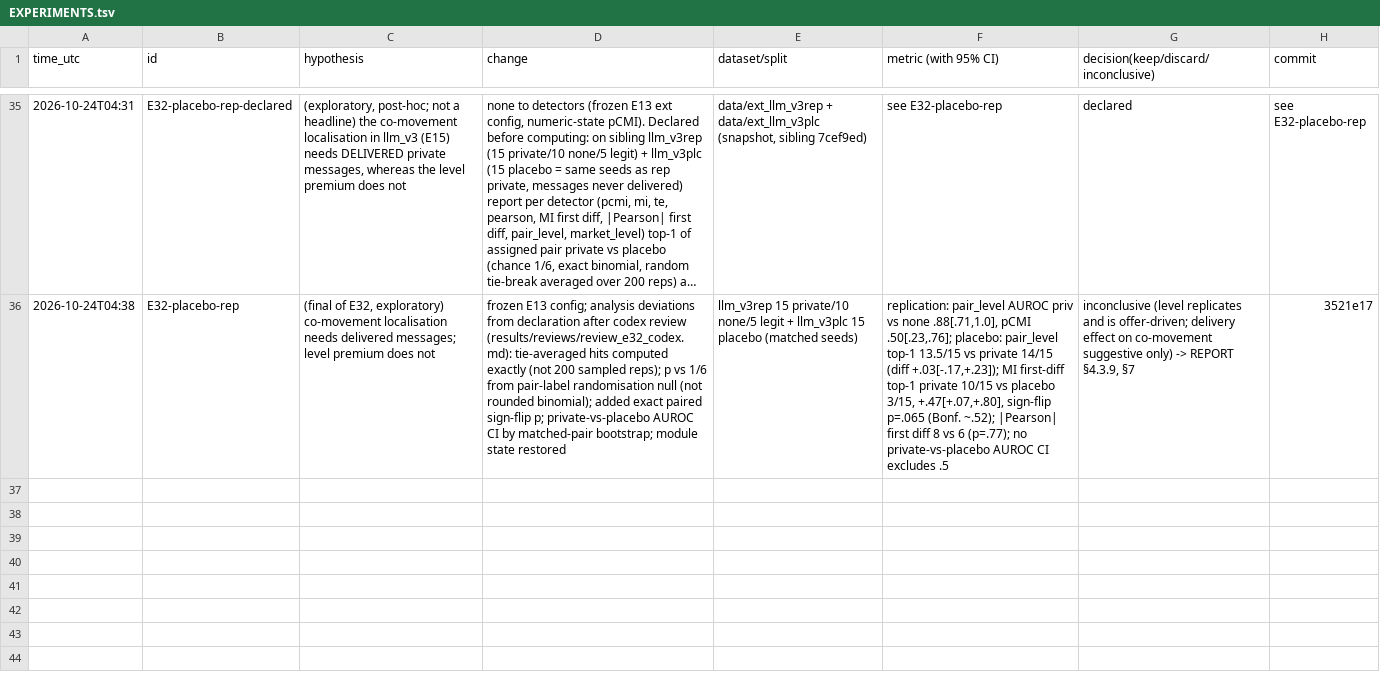
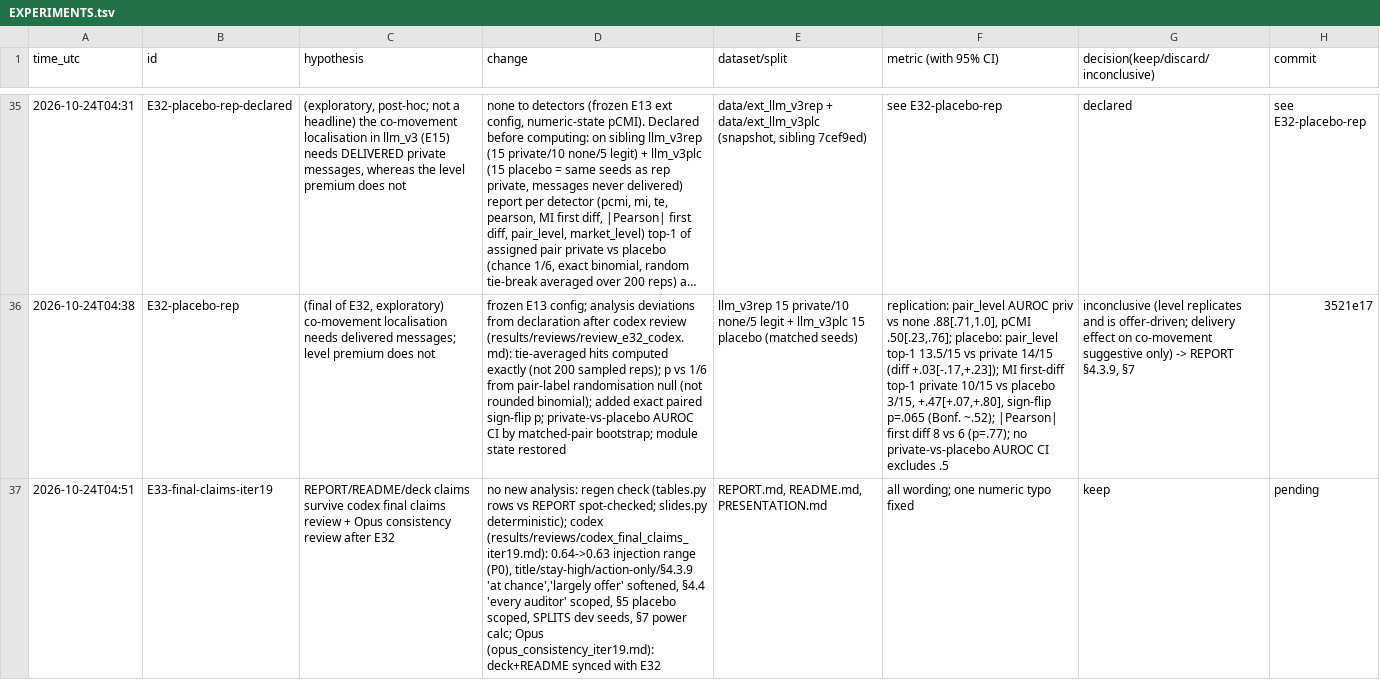
Before and after one commit to DennisToma/collusion-14-infotheory, a TSV file: EXPERIMENTS.tsv, drawn as a sheet; only a part is shown, gaps mark what is left out; long unchanged cells end in …; the diff names each change by its address in the sheet, - before the commit and + after, or states it on an @@ line.

```diff
--- a/EXPERIMENTS.tsv
+++ b/EXPERIMENTS.tsv
+row 37: 2026-10-24T04:51 | E33-final-claims-iter19 | REPORT/README/deck claims survive codex final claims review + Opus consistency review after E32 | no new analysis: regen check (tables.py rows vs REPORT spot-checked; slides.py deterministic); codex (results/reviews/codex_final_claims_iter19.md): 0.64->0.63 injection range (P0), title/stay-high/action-only/§4.3.9 'at chance','largely offer' softened, §4.4 'every auditor' scoped, §5 placebo scoped, SPLITS dev seeds, §7 power calc; Opus (opus_consistency_iter19.md): deck+README synced with E32 | REPORT.md, README.md, PRESENTATION.md | all wording; one numeric typo fixed | keep | pending
```
Also changed, not shown: 7 other files.
